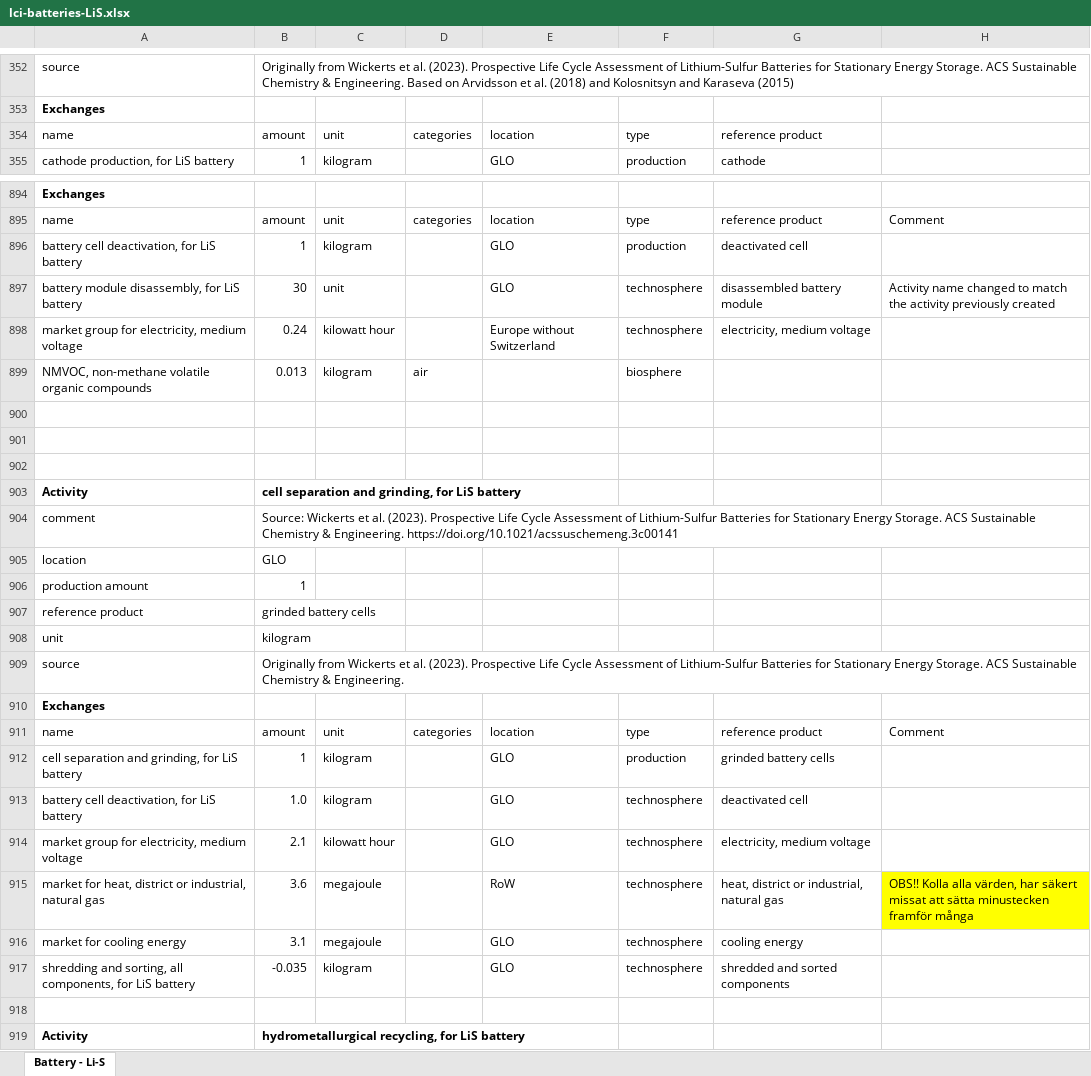
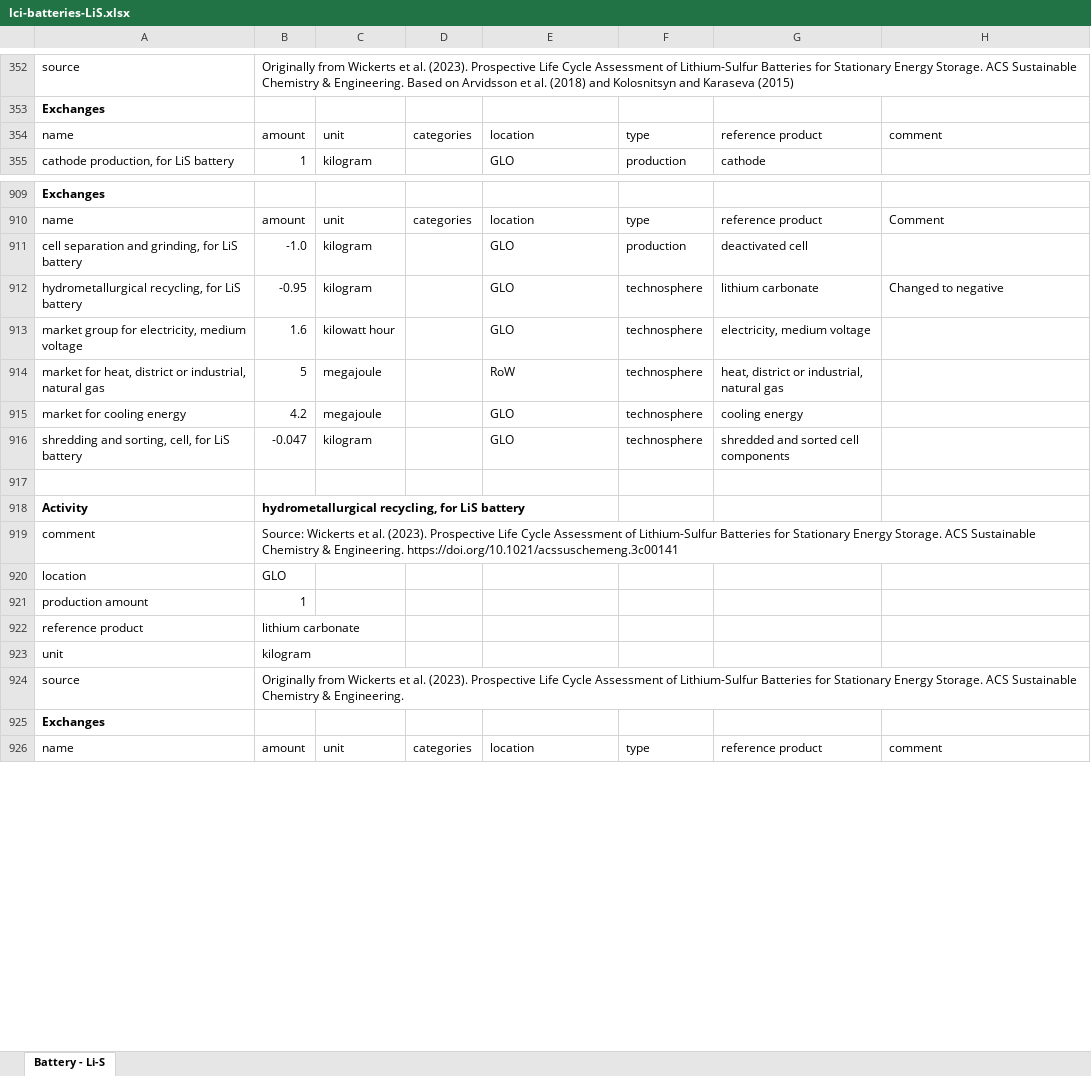
Before and after one commit to romainsacchi/rmnd-lca, an Excel workbook: premise/data/additional_inventories/lci-batteries-LiS.xlsx, sheet Battery - Li-S, drawn as a sheet; only a part is shown, gaps mark what is left out; the shorter side is filled out with more unchanged rows; values as stored, in another font and other column widths than the file's, no borders; removed rows and columns are numbered as before the commit, all else as after; the diff covers the shown part only; the diff names each change by its address in the sheet, - before the commit and + after, or states it on an @@ line.

```diff
--- a/premise/data/additional_inventories/lci-batteries-LiS.xlsx (sheet Battery - Li-S)
+++ b/premise/data/additional_inventories/lci-batteries-LiS.xlsx (sheet Battery - Li-S)
-row 354: name | amount | unit | categories | location | type | reference product
+row 354: name | amount | unit | categories | location | type | reference product | comment
-row 896: battery cell deactivation, for LiS battery | 1 | kilogram |  | GLO | production | deactivated cell
-row 897: battery module disassembly, for LiS battery | 30 | unit |  | GLO | technosphere | disassembled battery module | Activity name changed to match the activity previously created
-row 898: market group for electricity, medium voltage | 0.24 | kilowatt hour |  | Europe without Switzerland | technosphere | electricity, medium voltage
-row 899: NMVOC, non-methane volatile organic compounds | 0.013 | kilogram | air |  | biosphere
-row 900: (empty)
-row 901: (empty)
-row 902: (empty)
@@ row 903 moved to row 902: Activity @@
@@ row 904 moved to row 903: comment @@
@@ row 905 moved to row 904: location @@
@@ row 906 moved to row 905: production amount @@
-row 907: reference product | grinded battery cells
@@ row 908 moved to row 891: unit @@
@@ row 909 moved to row 892: source @@
@@ row 910 moved to row 893: Exchanges @@
@@ row 911 moved to row 894: name @@
-B911: 1
+B911: -1.0
-G911: grinded battery cells
+G911: deactivated cell
-A912: battery cell deactivation, for LiS battery
+A912: hydrometallurgical recycling, for LiS battery
-B912: 1.0
+B912: -0.95
-G912: deactivated cell
+G912: lithium carbonate
-H912: (empty)
+H912: Changed to negative
-B913: 2.1
+B913: 1.6
-B914: 3.6
+B914: 5
-H914: OBS!! Kolla alla värden, har säkert missat att sätta minustecken framför många
+H914: (empty)
-H914 fill: #FFFF00
+H914 fill: none
-B915: 3.1
+B915: 4.2
-A916: …and sorting, all components, for LiS…
+A916: …and sorting, cell, for LiS…
-B916: -0.035
+B916: -0.047
-G916: shredded and sorted components
+G916: shredded and sorted cell components
```
Also changed, not shown: 33 added rows, 9 removed rows, 96 edited cells and cell formats elsewhere in this sheet.
